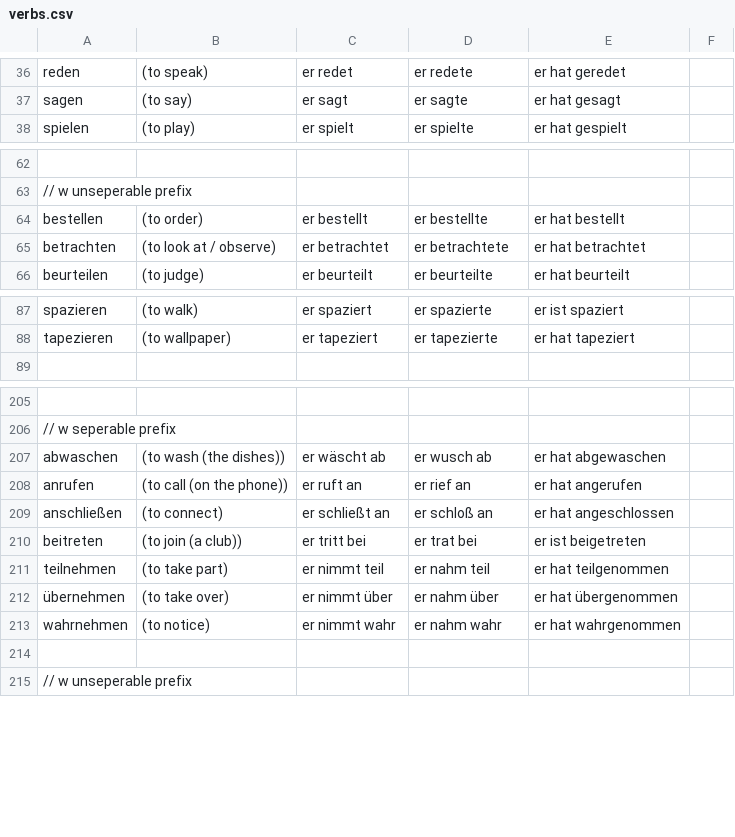
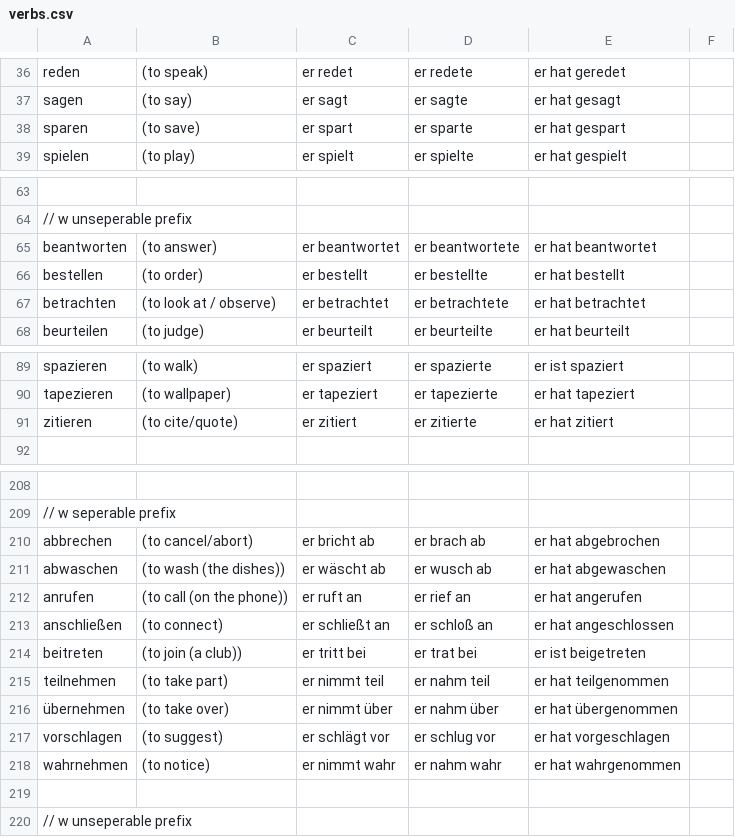
Before and after one commit to khipkin/konj, a CSV file: verbs.csv, drawn as a sheet; only a part is shown, gaps mark what is left out; the diff covers the shown part only; the diff names each change by its address in the sheet, - before the commit and + after, or states it on an @@ line.

Commit message:
add some more duolingo verbs

```diff
--- a/verbs.csv
+++ b/verbs.csv
+row 38: sparen | (to save) | er spart | er sparte | er hat gespart
+row 65: beantworten | (to answer) | er beantwortet | er beantwortete | er hat beantwortet
+row 91: zitieren | (to cite/quote) | er zitiert | er zitierte | er hat zitiert
+row 210: abbrechen | (to cancel/abort) | er bricht ab | er brach ab | er hat abgebrochen
+row 217: vorschlagen | (to suggest) | er schlägt vor | er schlug vor | er hat vorgeschlagen
```
Also changed, not shown: 1 added row elsewhere in this file, unfinished_verbs.csv.
